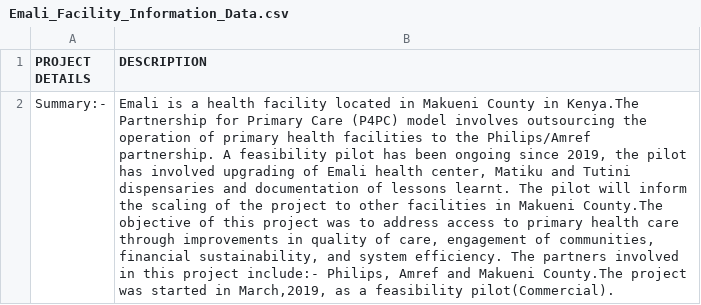
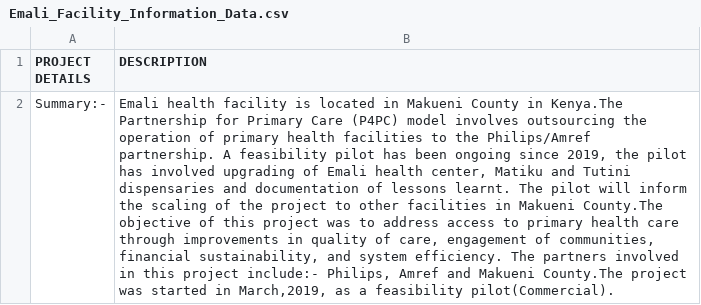
Before and after one commit to kariukikimani/PHC_FEB2022_Version_Three, a CSV file: data/Emali_Facility_Information_Data.csv, drawn as a sheet; the diff names each change by its address in the sheet, - before the commit and + after, or states it on an @@ line.

```diff
--- a/data/Emali_Facility_Information_Data.csv
+++ b/data/Emali_Facility_Information_Data.csv
-B2 (DESCRIPTION): Emali is a health facility located in…
+B2 (DESCRIPTION): Emali health facility is located in…
```
Also changed, not shown: data/Githurai_Facility_Information_Data.csv, data/Tutini_Facility_Information_Data.csv, 2 other files.
